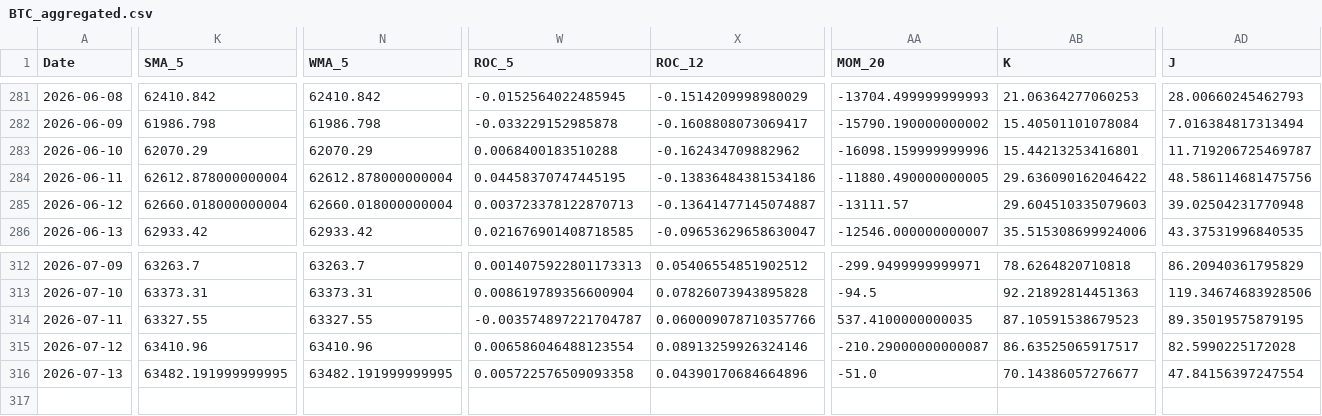
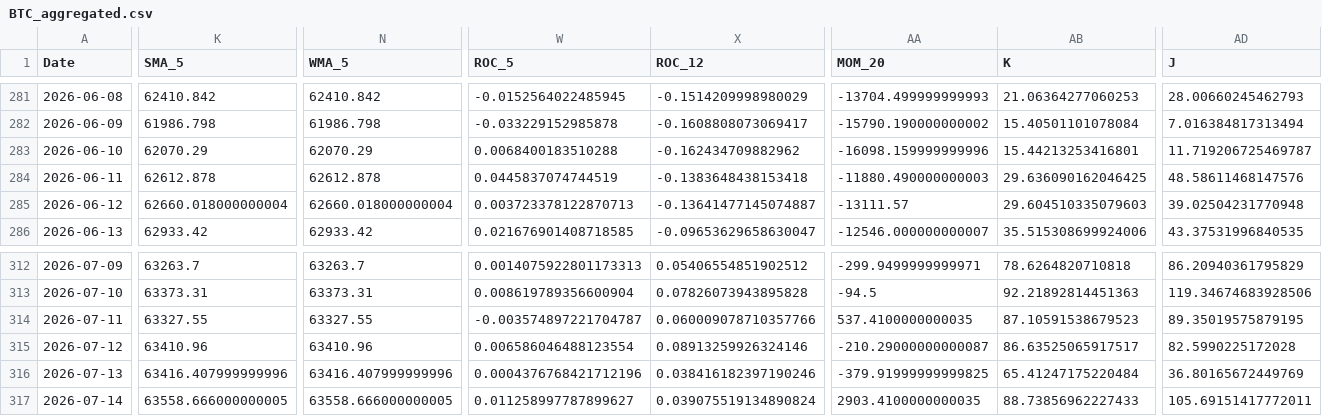
Before and after one commit to JintaoLiuorJoey/coinbase-ohlcv-data, a CSV file: data/BTC_aggregated.csv, drawn as a sheet; only a part is shown, gaps mark what is left out; rows hold the shown columns only; the diff covers the shown part only; the diff names each change by its address in the sheet, - before the commit and + after, or states it on an @@ line.

```diff
--- a/data/BTC_aggregated.csv
+++ b/data/BTC_aggregated.csv
-K284 (SMA_5): 62612.878000000004
+K284 (SMA_5): 62612.878
-N284 (WMA_5): 62612.878000000004
+N284 (WMA_5): 62612.878
-W284 (ROC_5): 0.04458370747445195
+W284 (ROC_5): 0.0445837074744519
-X284 (ROC_12): -0.13836484381534186
+X284 (ROC_12): -0.1383648438153418
-AA284 (MOM_20): -11880.490000000005
+AA284 (MOM_20): -11880.490000000003
-AB284 (K): 29.636090162046422
+AB284 (K): 29.636090162046425
-AD284 (J): 48.586114681475756
+AD284 (J): 48.58611468147576
-K316 (SMA_5): 63482.191999999995
+K316 (SMA_5): 63416.407999999996
-N316 (WMA_5): 63482.191999999995
+N316 (WMA_5): 63416.407999999996
-W316 (ROC_5): 0.005722576509093358
+W316 (ROC_5): 0.0004376768421712196
-X316 (ROC_12): 0.04390170684664896
+X316 (ROC_12): 0.038416182397190246
-AA316 (MOM_20): -51.0
+AA316 (MOM_20): -379.91999999999825
-AB316 (K): 70.14386057276677
+AB316 (K): 65.41247175220484
-AD316 (J): 47.84156397247554
+AD316 (J): 36.80165672449769
+row 317: 2026-07-14 | 63558.666000000005 | 63558.666000000005 | 0.011258997787899627 | 0.039075519134890824 | 2903.4100000000035 | 88.73856962227433 | 105.69151417772011
```
Also changed, not shown: 35 edited cells elsewhere in this file, data/ETH_aggregated.csv, data/XRP_aggregated.csv.
